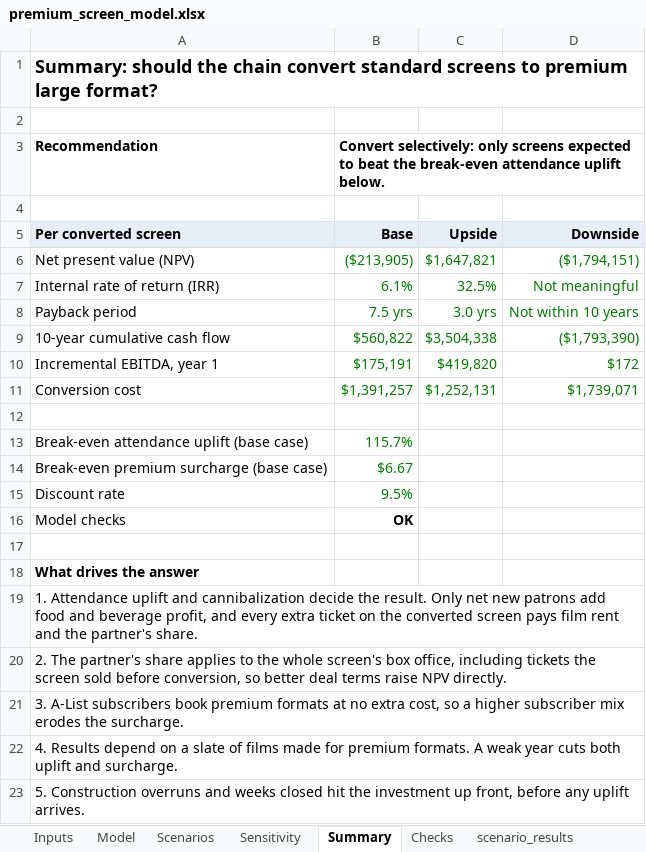
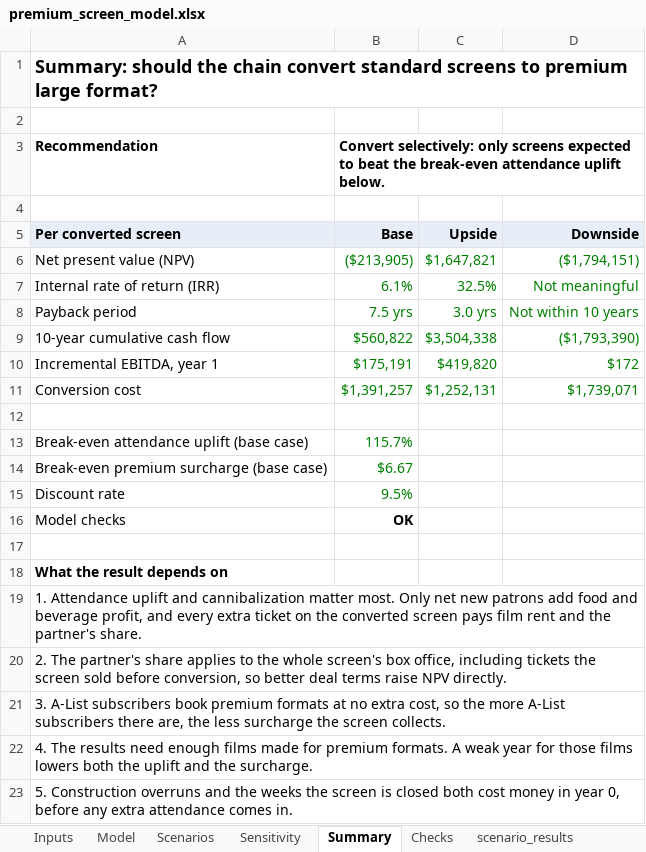
Before and after one commit to Saathvik007/premium-screen-investment-model, an Excel workbook: deliverables/premium_screen_model.xlsx, sheet Summary, drawn as a sheet; values as stored, in another font and other column widths than the file's, no borders; the diff names each change by its address in the sheet, - before the commit and + after, or states it on an @@ line.

```diff
--- a/deliverables/premium_screen_model.xlsx (sheet Summary)
+++ b/deliverables/premium_screen_model.xlsx (sheet Summary)
-A18 (Per converted screen): What drives the answer
+A18 (Per converted screen): What the result depends on
-A19 (Per converted screen): …and cannibalization decide the result. Only net…
+A19 (Per converted screen): …and cannibalization matter most. Only net…
-A21 (Per converted screen): …cost, so a higher subscriber mix erodes the surcharge.
+A21 (Per converted screen): …cost, so the more A-List subscribers there are, the less surcharge the screen collects.
-A22 (Per converted screen): 4. Results depend on a slate of films made for premium formats. A weak year cuts both uplift and surcharge.
+A22 (Per converted screen): 4. The results need enough films made for premium formats. A weak year for those films lowers both the uplift and the surcharge.
-A23 (Per converted screen): …overruns and weeks closed hit the investment up front, before any uplift arrives.
+A23 (Per converted screen): …overruns and the weeks the screen is closed both cost money in year 0, before any extra attendance comes in.
```
Also changed, not shown: sheet Inputs, sheet model_inputs, charts or pictures, 2 other files.
